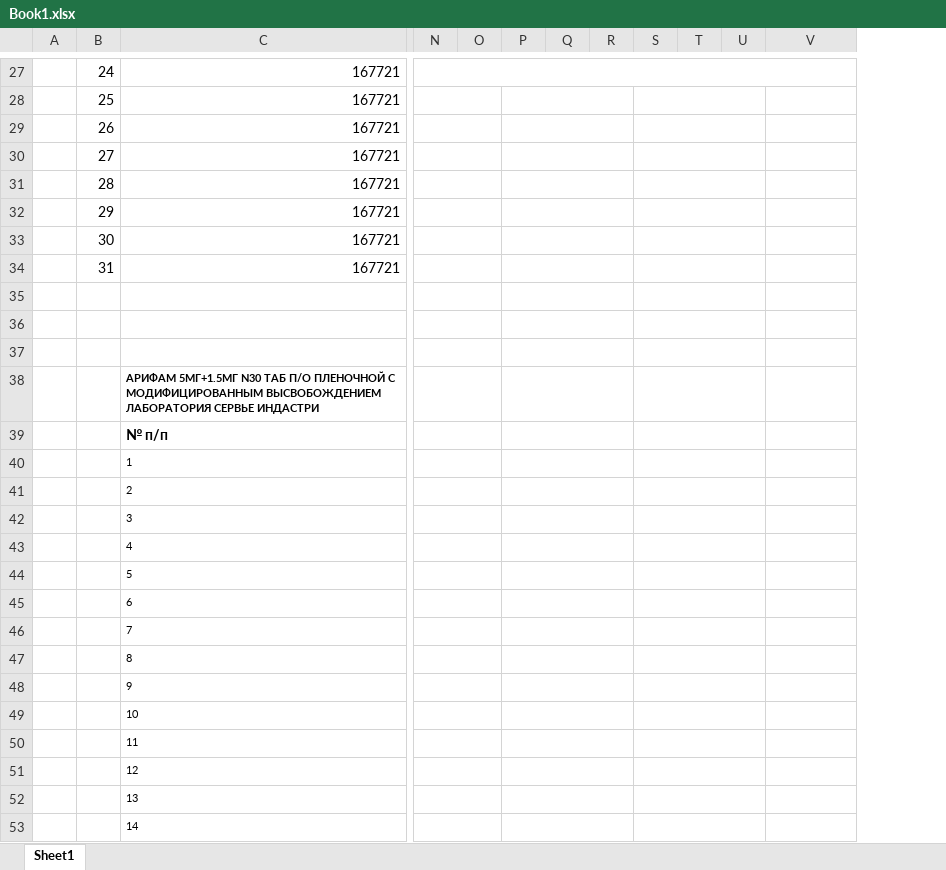
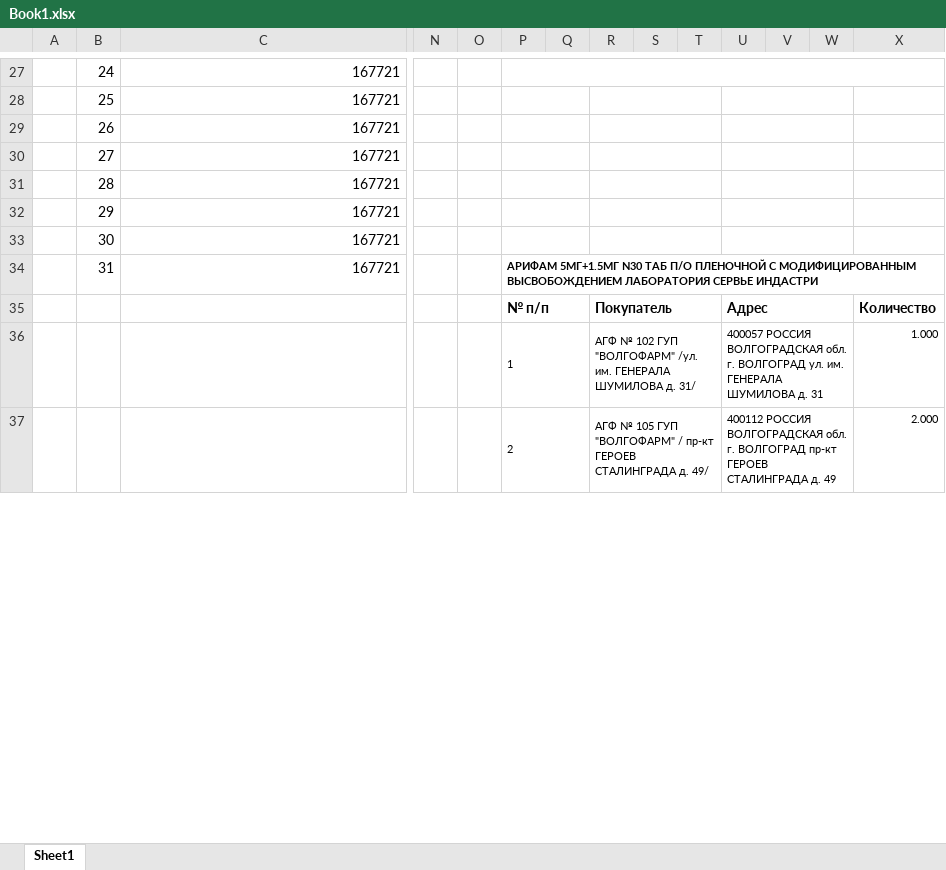
Before and after one commit to RomualdRousseau/Archery, an Excel workbook: src/main/processing/Any2Json/examples/ReadIntelliTable2/data/Book1.xlsx, sheet Sheet1, drawn as a sheet; only a part is shown, gaps mark what is left out; values as stored, in another font and other column widths than the file's, no borders; removed rows and columns are numbered as before the commit, all else as after; rows hold the shown columns only; the diff covers the shown part only; the diff names each change by its address in the sheet, - before the commit and + after, or states it on an @@ line.

```diff
--- a/src/main/processing/Any2Json/examples/ReadIntelliTable2/data/Book1.xlsx (sheet Sheet1)
+++ b/src/main/processing/Any2Json/examples/ReadIntelliTable2/data/Book1.xlsx (sheet Sheet1)
+column N, empty
+column O, empty
-P34: (empty)
+P34: АРИФАМ 5МГ+1.5МГ N30 ТАБ П/О ПЛЕНОЧНОЙ С МОДИФИЦИРОВАННЫМ ВЫСВОБОЖДЕНИЕМ ЛАБОРАТОРИЯ СЕРВЬЕ ИНДАСТРИ
-N34:O34 merged
+P34:X34 merged
-P34:R34 merged
-S34:U34 merged
-row 35: (empty)
+row 35:  |  |  |  |  | № п/п |  | Покупатель |  |  | Адрес |  |  | Количество
-row 36: (empty)
+row 36:  |  |  |  |  | 1 |  | АГФ № 102 ГУП "ВОЛГОФАРМ" /ул. им. ГЕНЕРАЛА ШУМИЛОВА д. 31/ |  |  | 400057 РОССИЯ ВОЛГОГРАДСКАЯ обл. г. ВОЛГОГРАД ул. им. ГЕНЕРАЛА ШУМИЛОВА д. 31 |  |  | 1.000
-row 37: (empty)
+row 37:  |  |  |  |  | 2 |  | АГФ № 105 ГУП "ВОЛГОФАРМ" / пр-кт ГЕРОЕВ СТАЛИНГРАДА д. 49/ |  |  | 400112 РОССИЯ ВОЛГОГРАДСКАЯ обл. г. ВОЛГОГРАД пр-кт ГЕРОЕВ СТАЛИНГРАДА д. 49 |  |  | 2.000
-row 38:  |  | АРИФАМ 5МГ+1.5МГ N30 ТАБ П/О ПЛЕНОЧНОЙ С МОДИФИЦИРОВАННЫМ ВЫСВОБОЖДЕНИЕМ ЛАБОРАТОРИЯ СЕРВЬЕ ИНДАСТРИ
@@ row 39 moved to row 74: № п/п @@
-row 40:  |  | 1
-row 41:  |  | 2
-row 42:  |  | 3
-row 43:  |  | 4
-row 44:  |  | 5
-row 45:  |  | 6
-row 46:  |  | 7
-row 47:  |  | 8
-row 48:  |  | 9
-row 49:  |  | 10
-row 50:  |  | 11
-row 51:  |  | 12
-row 52:  |  | 13
-row 53:  |  | 14
```
Also changed, not shown: 47 added rows, 13 removed rows, 2 edited cells and merged cells elsewhere in this sheet, src/main/processing/Any2Json/examples/ReadIntelliTable2/data/Book2.xlsx, 24 other files.
